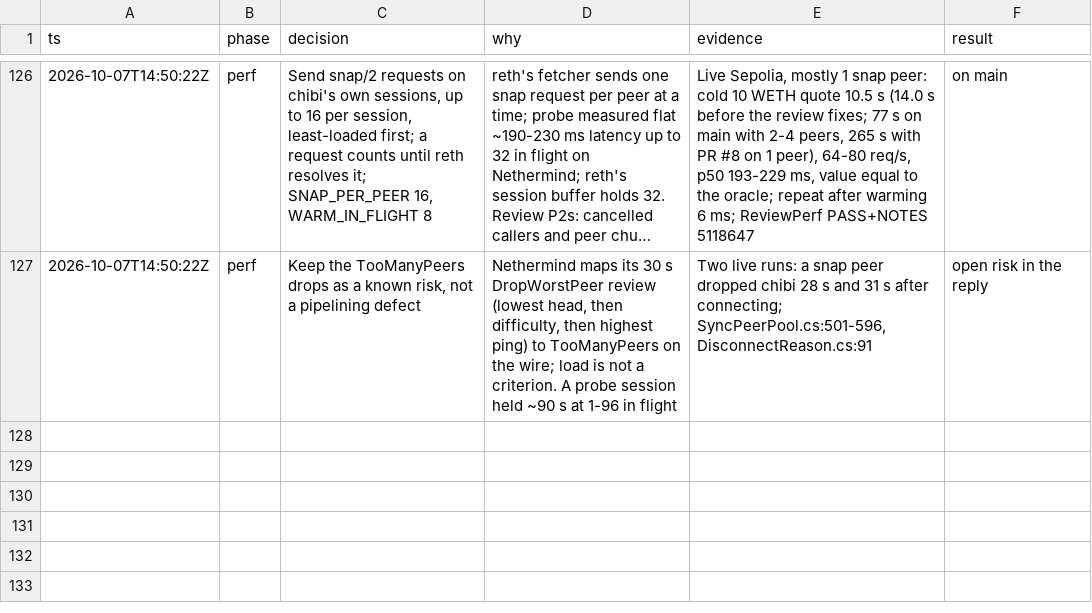
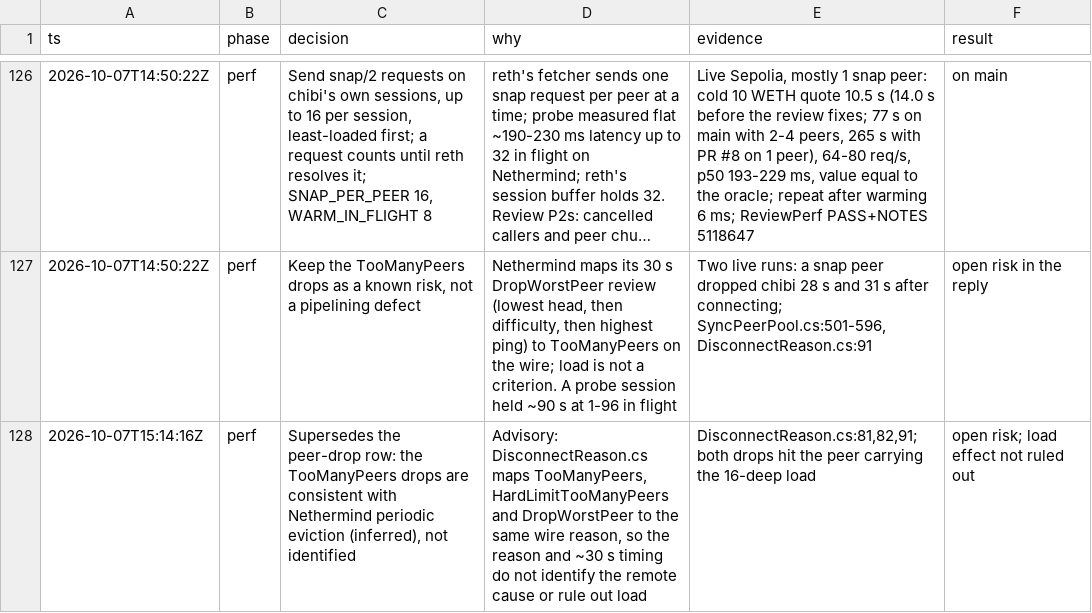
Before and after one commit to weiihann/chibi, a TSV file: docs/decisions.tsv, drawn as a sheet; only a part is shown, gaps mark what is left out; long unchanged cells end in ….

Commit message:
Correct the peer-drop decision row: cause inferred, load not ruled out

```diff
--- a/docs/decisions.tsv
+++ b/docs/decisions.tsv
@@ -127 +127,2 @@ ts	phase	decision	why	evidence	result
 2026-10-07T14:50:22Z	perf	Keep the TooManyPeers drops as a known risk, not a pipelining defect	Nethermind maps its 30 s DropWorstPeer review (lowest head, then difficulty, then highest ping) to TooManyPeers on the wire; load is not a criterion. A probe session held ~90 s at 1-96 in flight	Two live runs: a snap peer dropped chibi 28 s and 31 s after connecting; SyncPeerPool.cs:501-596, DisconnectReason.cs:91	open risk in the reply
+2026-10-07T15:14:16Z	perf	Supersedes the peer-drop row: the TooManyPeers drops are consistent with Nethermind periodic eviction (inferred), not identified	Advisory: DisconnectReason.cs maps TooManyPeers, HardLimitTooManyPeers and DropWorstPeer to the same wire reason, so the reason and ~30 s timing do not identify the remote cause or rule out load	DisconnectReason.cs:81,82,91; both drops hit the peer carrying the 16-deep load	open risk; load effect not ruled out
```
